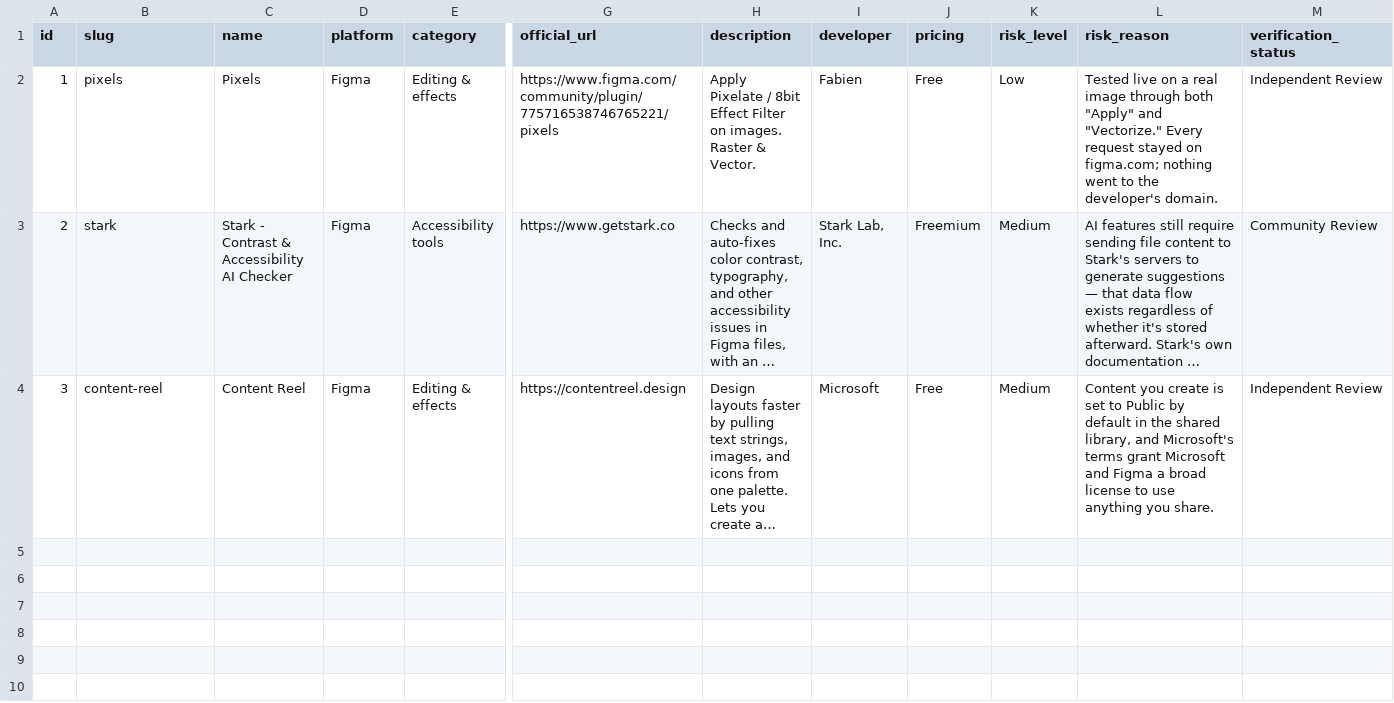
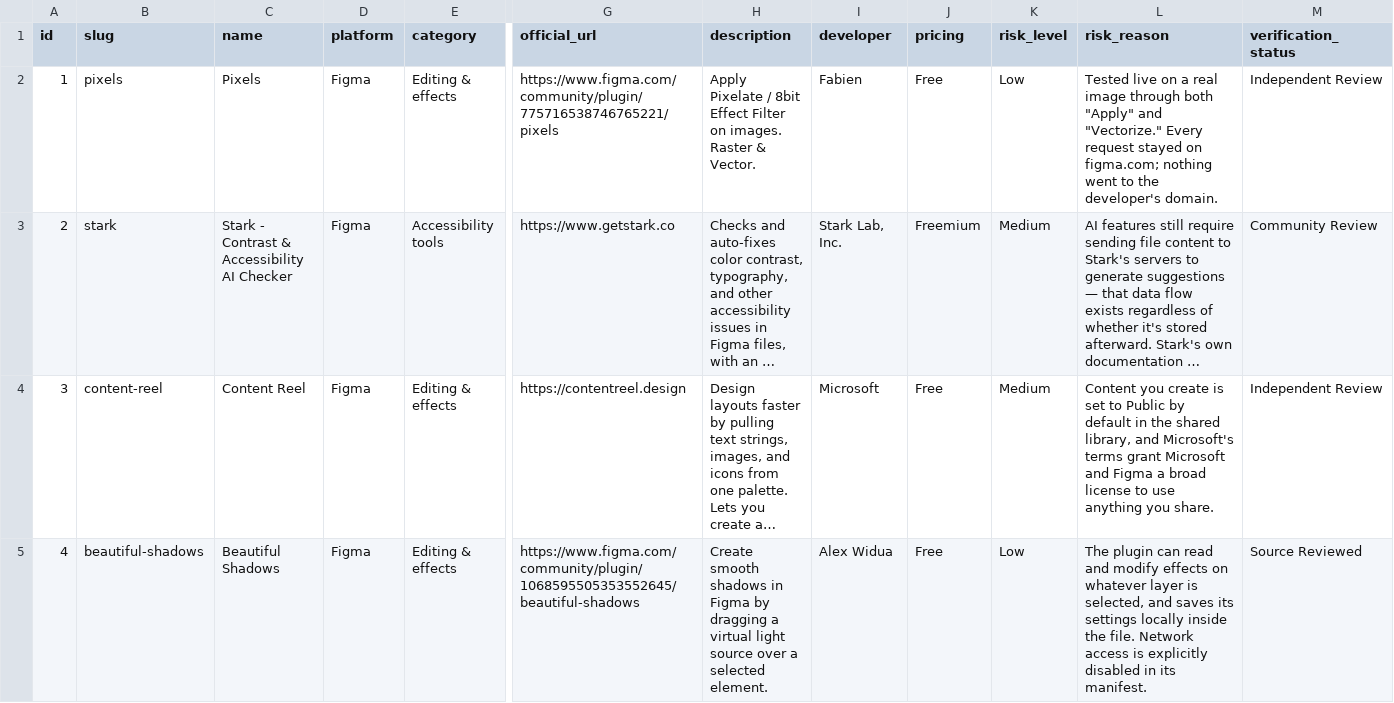
Before and after one commit to milkatx/safeyourdata, a CSV file: data/sample.csv, drawn as a sheet; only a part is shown, gaps mark what is left out; long unchanged cells end in …; rows hold the shown columns only; the diff names each change by its address in the sheet, - before the commit and + after, or states it on an @@ line.

Commit message:
Add Beautiful Shadows review to sample data
Adds the Figma "Beautiful Shadows" plugin review (Alex Widua,
low risk, source-reviewed with no network access) as a new row.

```diff
--- a/data/sample.csv
+++ b/data/sample.csv
+row 5: 4 | beautiful-shadows | Beautiful Shadows | Figma | Editing & effects | https://www.figma.com/community/plugin/1068595505353552645/beautiful-shadows | Create smooth shadows in Figma by dragging a virtual light source over a selected element. | Alex Widua | Free | Low | The plugin can read and modify effects on whatever layer is selected, and saves its settings locally inside the file. Network access is explicitly disabled in its manifest. | Source Reviewed
```
